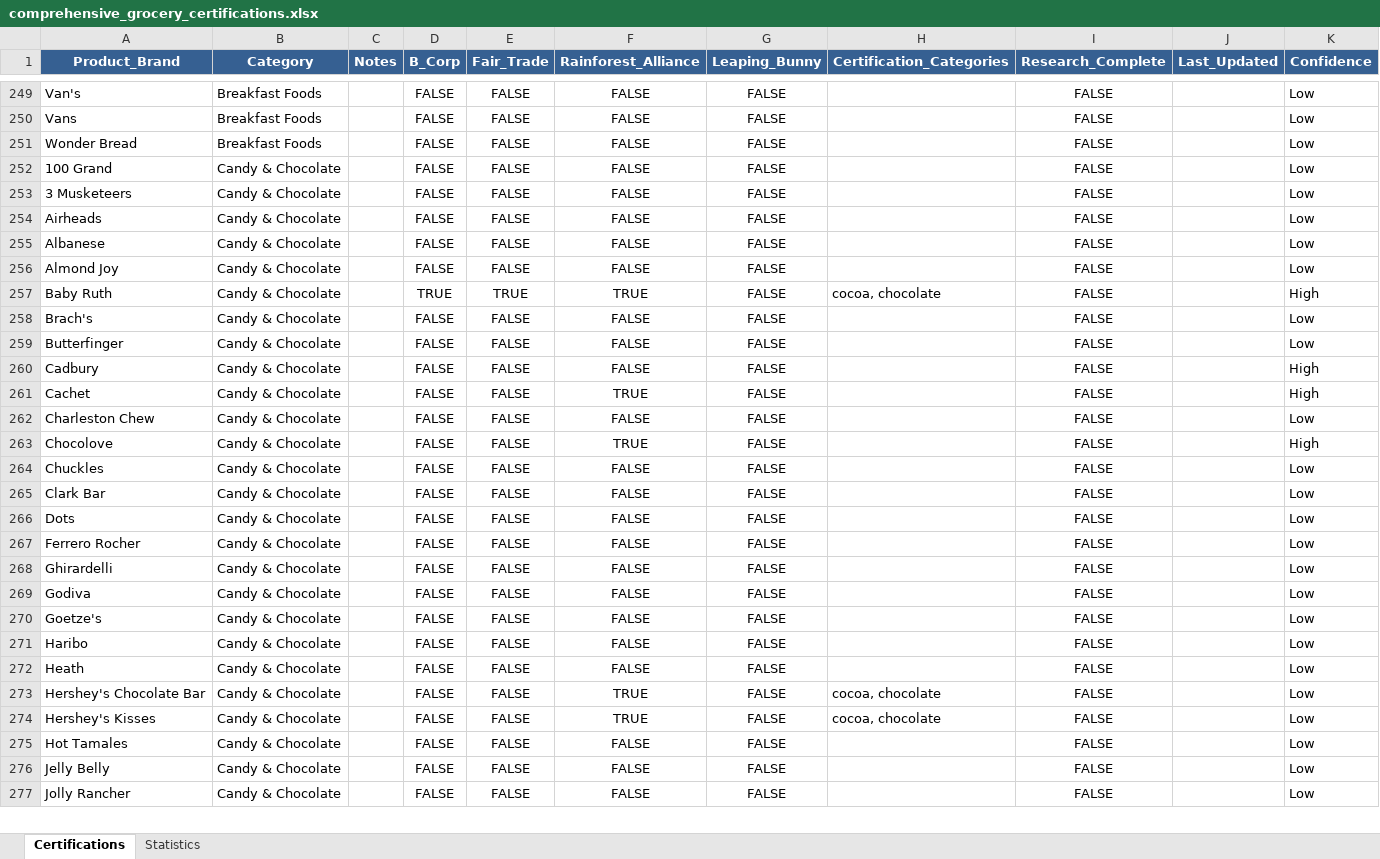
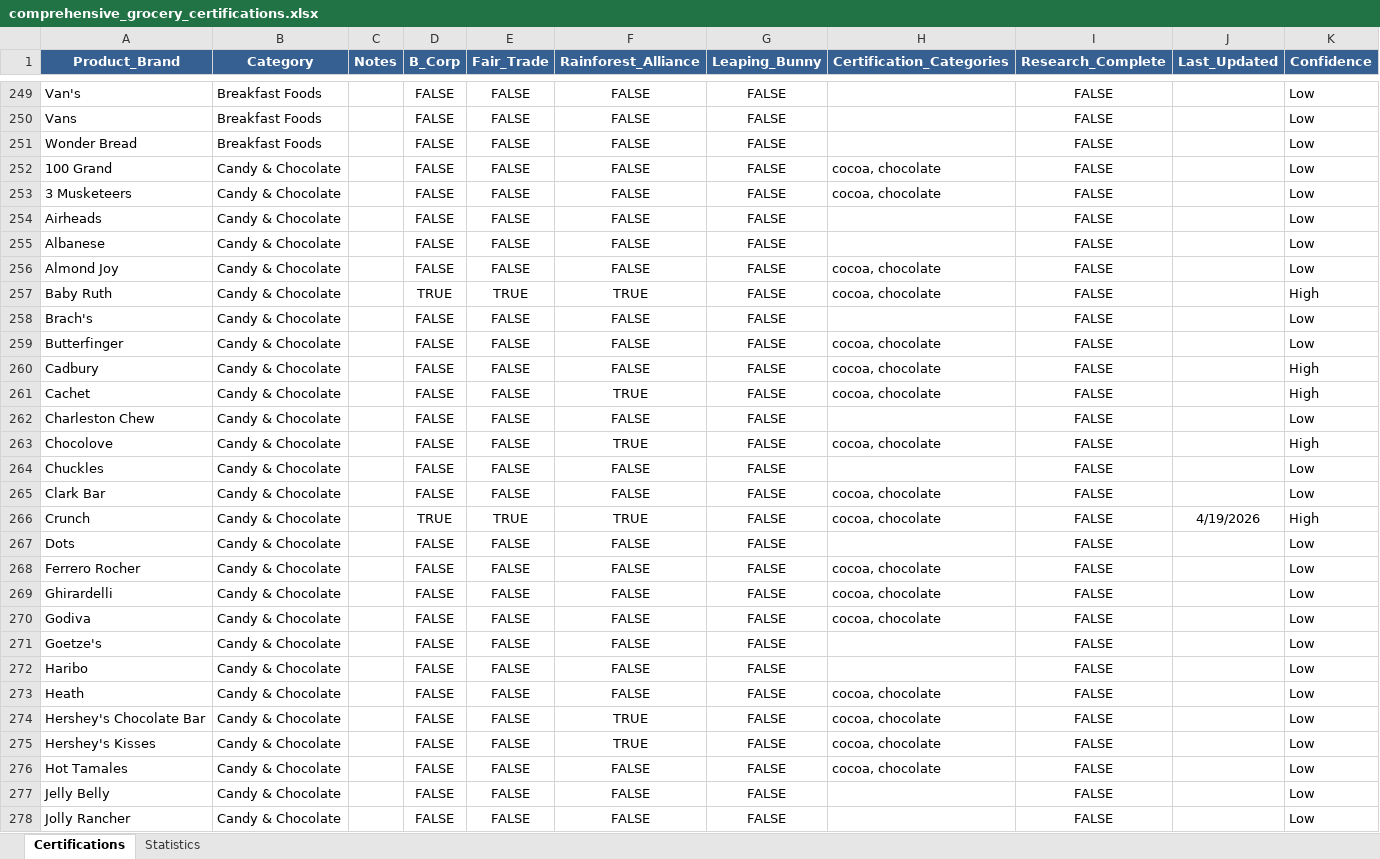
Before and after one commit to TheGreenOne151/TBL-Grocery-Scanner---DEVELOPMENT-VERSION-Active-development-, an Excel workbook: comprehensive_grocery_certifications.xlsx, sheet Certifications, drawn as a sheet; only a part is shown, gaps mark what is left out; values as stored, in another font and other column widths than the file's, no borders; addresses are those after the commit; the diff covers the shown part only; the diff names each change by its address in the sheet, - before the commit and + after, or states it on an @@ line.

Commit message:
updated candy and chocolate category in certifications sheet

```diff
--- a/comprehensive_grocery_certifications.xlsx (sheet Certifications)
+++ b/comprehensive_grocery_certifications.xlsx (sheet Certifications)
-H252:H253 (Certification_Categories): (empty)
+H252:H253 (Certification_Categories): cocoa, chocolate
-H256 (Certification_Categories): (empty)
+H256 (Certification_Categories): cocoa, chocolate
-H259:H261 (Certification_Categories): (empty)
+H259:H261 (Certification_Categories): cocoa, chocolate
-H263 (Certification_Categories): (empty)
+H263 (Certification_Categories): cocoa, chocolate
-H265 (Certification_Categories): (empty)
+H265 (Certification_Categories): cocoa, chocolate
+row 266: Crunch | Candy & Chocolate |  | TRUE | TRUE | TRUE | FALSE | cocoa, chocolate | FALSE | 4/19/2026 | High
-H268:H270 (Certification_Categories): (empty)
+H268:H270 (Certification_Categories): cocoa, chocolate
-H273 (Certification_Categories): (empty)
+H273 (Certification_Categories): cocoa, chocolate
-H276 (Certification_Categories): (empty)
+H276 (Certification_Categories): cocoa, chocolate
```
Also changed, not shown: 16 edited cells elsewhere in this sheet, sheet Statistics, formulas that keep their value.
